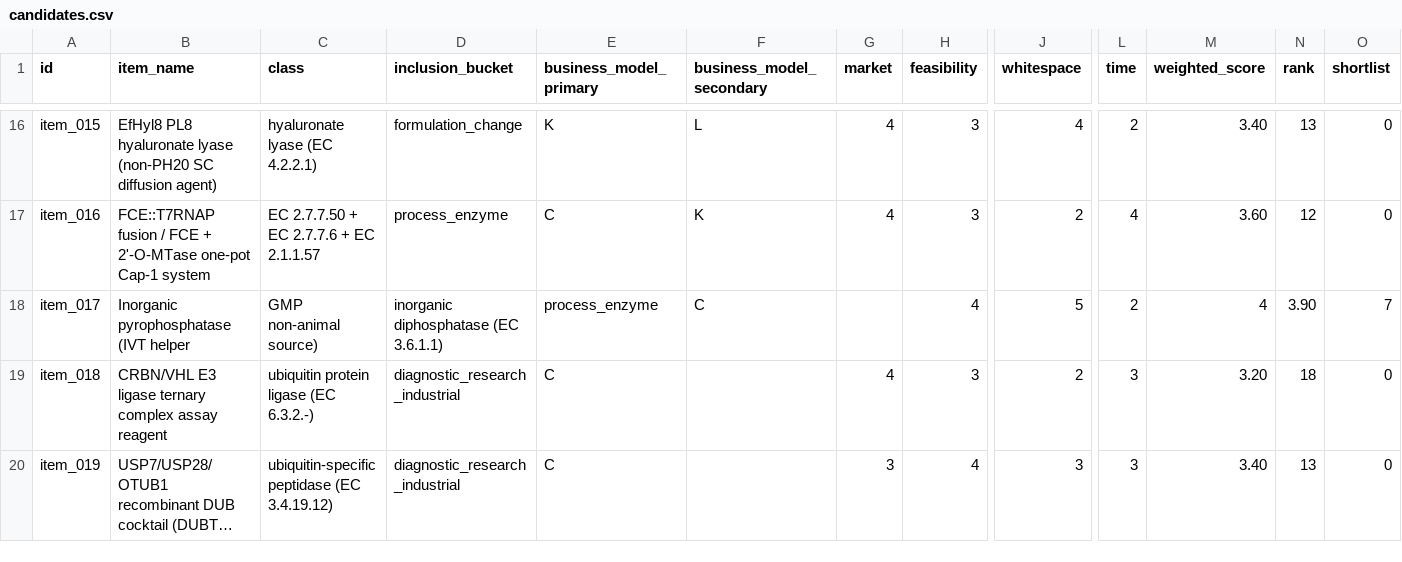
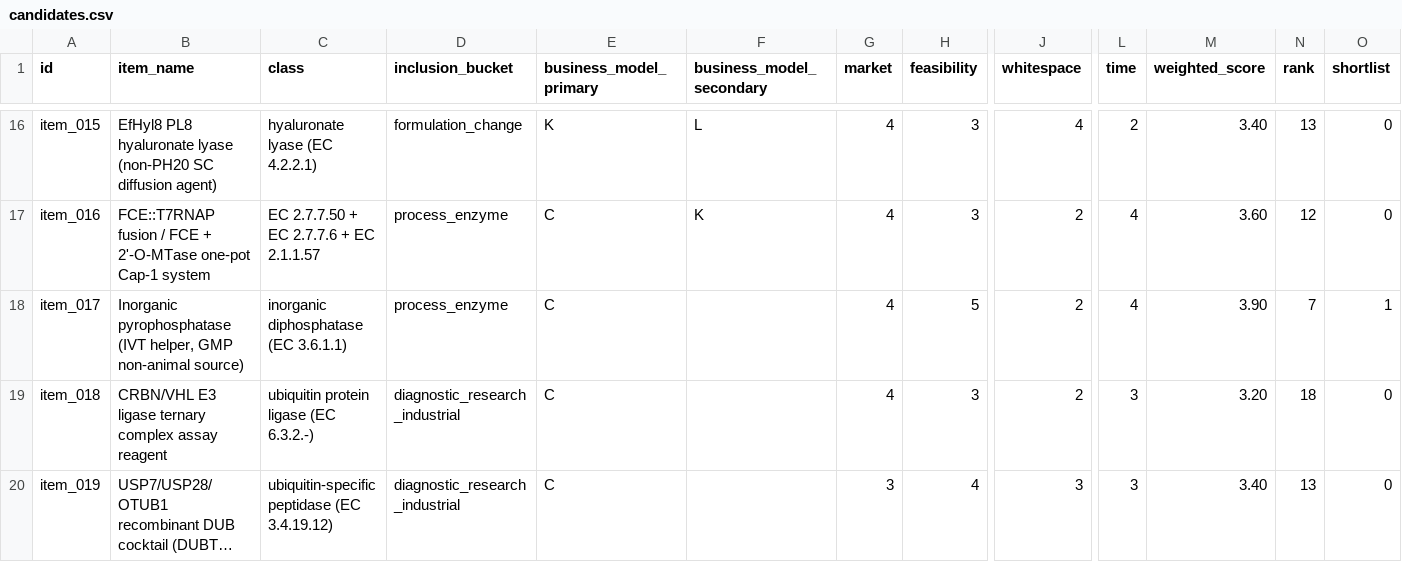
Before and after one commit to cktkdgkr/New-protein_peptide-item, a CSV file: protein-item-discovery/iterations/iter_02/data/candidates.csv, drawn as a sheet; only a part is shown, gaps mark what is left out; long unchanged cells end in …; the diff covers the shown part only; the diff names each change by its address in the sheet, - before the commit and + after, or states it on an @@ line.

```diff
--- a/protein-item-discovery/iterations/iter_02/data/candidates.csv
+++ b/protein-item-discovery/iterations/iter_02/data/candidates.csv
-B18 (item_name): …pyrophosphatase (IVT helper
+B18 (item_name): …pyrophosphatase (IVT helper, GMP non-animal source)
-C18 (class): GMP non-animal source)
+C18 (class): inorganic diphosphatase (EC 3.6.1.1)
-D18 (inclusion_bucket): inorganic diphosphatase (EC 3.6.1.1)
+D18 (inclusion_bucket): process_enzyme
-E18 (business_model_primary): process_enzyme
+E18 (business_model_primary): C
-F18 (business_model_secondary): C
+F18 (business_model_secondary): (empty)
-G18 (market): (empty)
+G18 (market): 4
-H18 (feasibility): 4
+H18 (feasibility): 5
-J18 (whitespace): 5
+J18 (whitespace): 2
-L18 (time): 2
+L18 (time): 4
-M18 (weighted_score): 4
+M18 (weighted_score): 3.90
-N18 (rank): 3.90
+N18 (rank): 7
-O18 (shortlist): 7
+O18 (shortlist): 1
```
Also changed, not shown: 5 edited cells elsewhere in this file, 12 other files.
